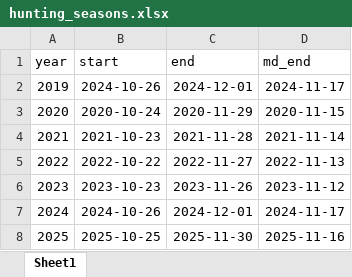
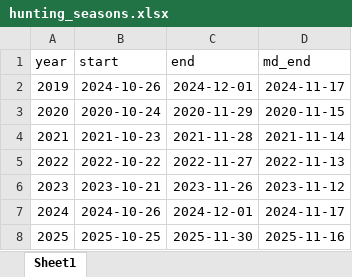
Before and after one commit to SandyHoey/raven_movement, an Excel workbook: data/raw/hunting_seasons.xlsx, sheet Sheet1, drawn as a sheet; values as stored, in another font and other column widths than the file's, no borders; the diff names each change by its address in the sheet, - before the commit and + after, or states it on an @@ line.

Commit message:
corrected 2023 start date

```diff
--- a/data/raw/hunting_seasons.xlsx (sheet Sheet1)
+++ b/data/raw/hunting_seasons.xlsx (sheet Sheet1)
-B6 (start): 2023-10-23
+B6 (start): 2023-10-21
```
